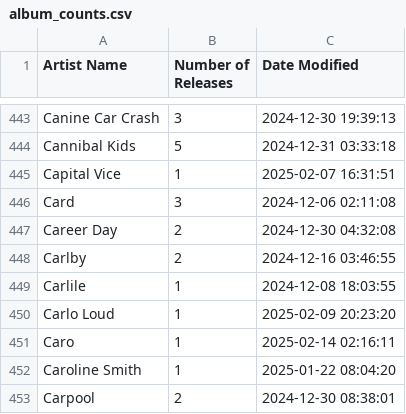
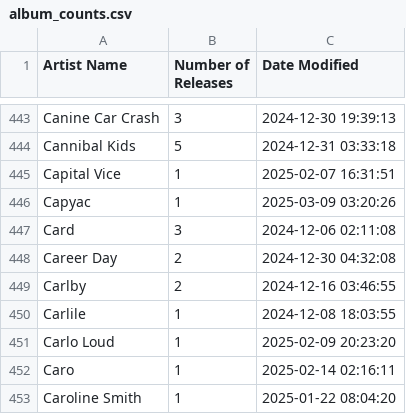
Before and after one commit to dullmace/Artwork-Upload-Stats, a CSV file: album_counts.csv, drawn as a sheet; only a part is shown, gaps mark what is left out; the shorter side is filled out with more unchanged rows.

```diff
--- a/album_counts.csv
+++ b/album_counts.csv
@@ -445,2 +445,3 @@ Cannibal Kids,5,2024-12-31 03:33:18
 Capital Vice,1,2025-02-07 16:31:51
+Capyac,1,2025-03-09 03:20:26
 Card,3,2024-12-06 02:11:08
```
Also changed, not shown: 1 other file.
